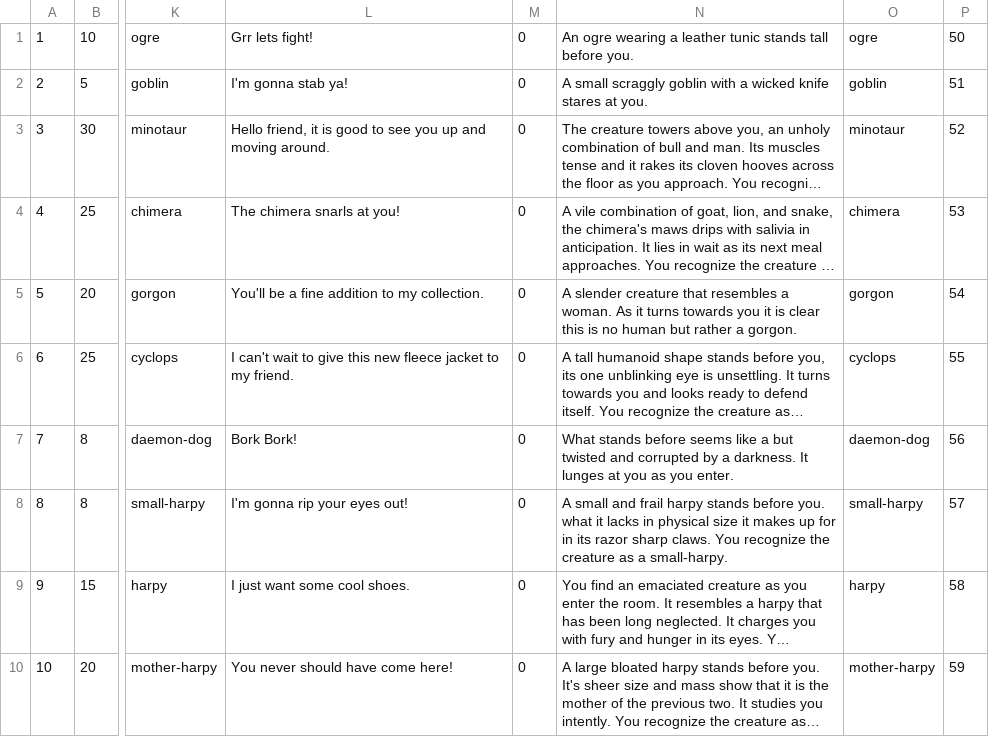
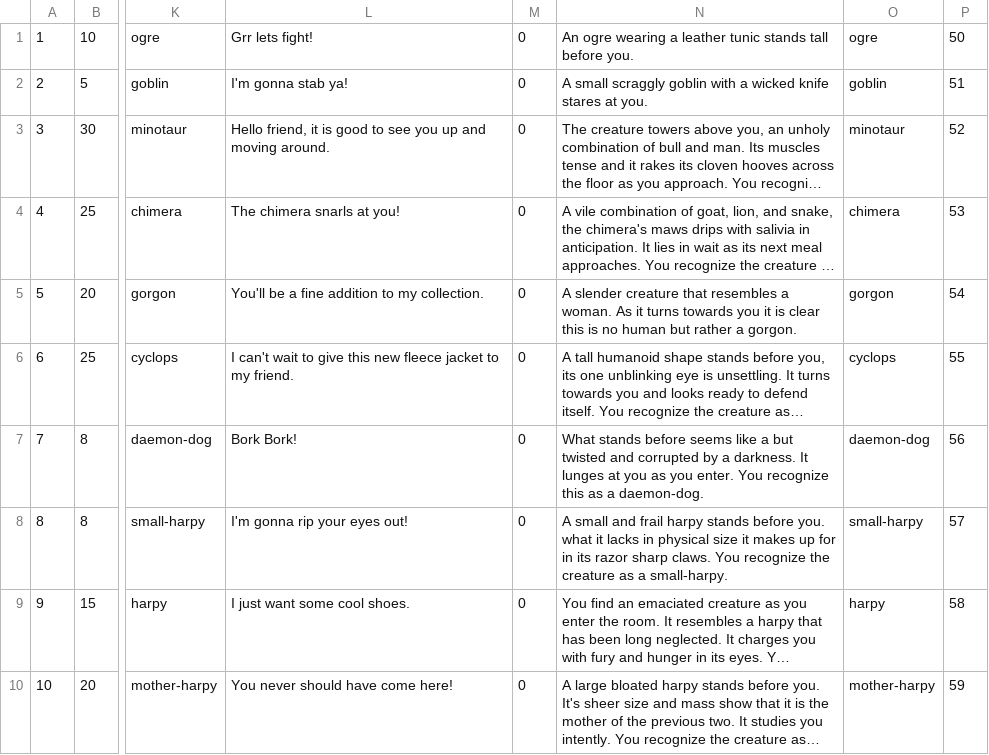
Before and after one commit to andersonjackc/Minotaurs_Labyrinth, a CSV file: src/edu/ycp/CS320_Minotaurs_Labyrinth/tables/Enemy.csv, drawn as a sheet; only a part is shown, gaps mark what is left out; long unchanged cells end in …; the diff names each change by its address in the sheet, - before the commit and + after, or states it on an @@ line.

Commit message:
changed description of dog

```diff
--- a/src/edu/ycp/CS320_Minotaurs_Labyrinth/tables/Enemy.csv
+++ b/src/edu/ycp/CS320_Minotaurs_Labyrinth/tables/Enemy.csv
-N7: …you enter.
+N7: …you enter. You recognize this as a daemon-dog.
```
